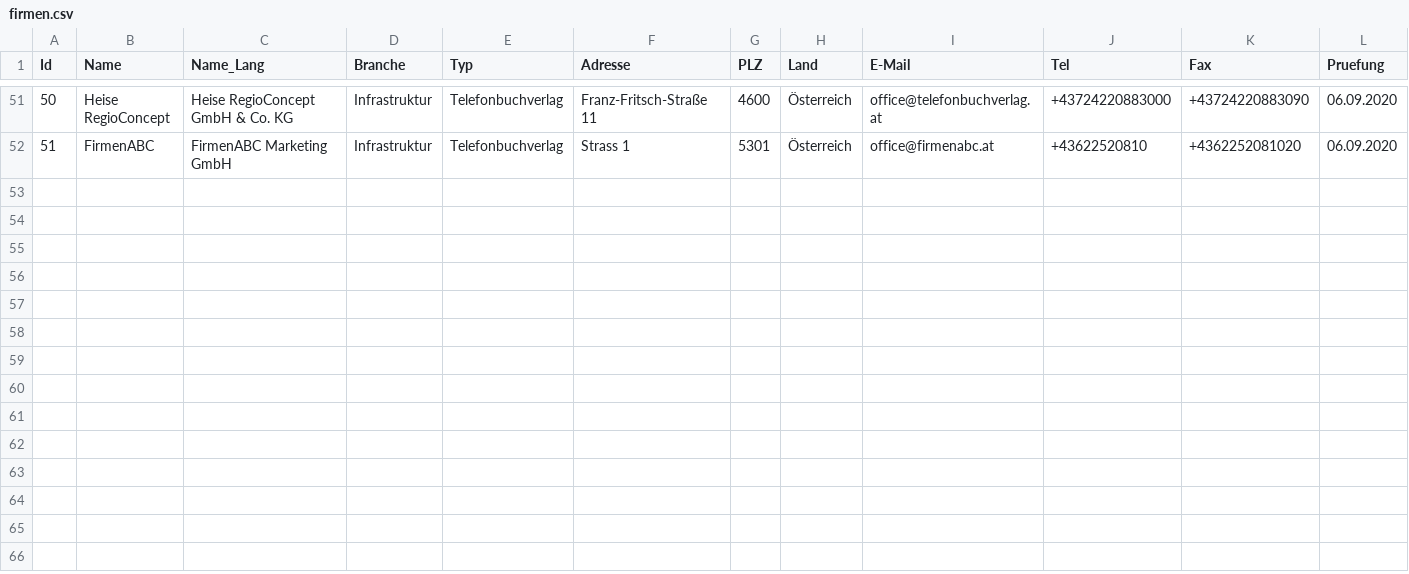
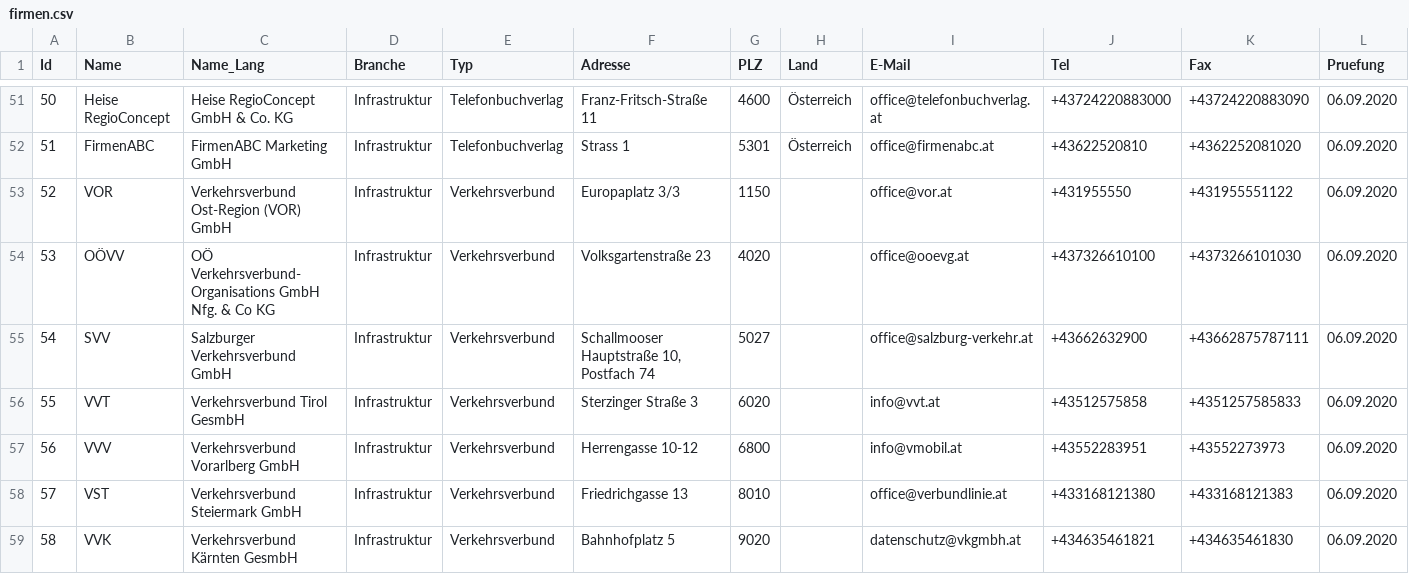
Before and after one commit to cyber-perikarp/auskunftsbegehren_at_adressen, a CSV file: privat/firmen.csv, drawn as a sheet; only a part is shown, gaps mark what is left out.

Commit message:
Privat: Verkehrsverbünde

```diff
--- a/privat/firmen.csv
+++ b/privat/firmen.csv
@@ -52 +52,8 @@
 51,"FirmenABC","FirmenABC Marketing GmbH","Infrastruktur","Telefonbuchverlag","Strass 1",5301,"Österreich","office@firmenabc.at","+43622520810","+4362252081020","06.09.2020"
+52,"VOR","Verkehrsverbund Ost-Region (VOR) GmbH","Infrastruktur","Verkehrsverbund","Europaplatz 3/3",1150,,"office@vor.at","+431955550","+431955551122","06.09.2020"
+53,"OÖVV","OÖ Verkehrsverbund-Organisations GmbH Nfg. & Co KG","Infrastruktur","Verkehrsverbund","Volksgartenstraße 23",4020,,"office@ooevg.at","+437326610100","+4373266101030","06.09.2020"
+54,"SVV","Salzburger Verkehrsverbund GmbH","Infrastruktur","Verkehrsverbund","Schallmooser Hauptstraße 10, Postfach 74",5027,,"office@salzburg-verkehr.at","+43662632900","+43662875787111","06.09.2020"
+55,"VVT","Verkehrsverbund Tirol GesmbH","Infrastruktur","Verkehrsverbund","Sterzinger Straße 3",6020,,"info@vvt.at","+43512575858","+4351257585833","06.09.2020"
+56,"VVV","Verkehrsverbund Vorarlberg GmbH","Infrastruktur","Verkehrsverbund","Herrengasse 10-12",6800,,"info@vmobil.at","+43552283951","+43552273973","06.09.2020"
+57,"VST","Verkehrsverbund Steiermark GmbH","Infrastruktur","Verkehrsverbund","Friedrichgasse 13",8010,,"office@verbundlinie.at","+433168121380","+433168121383","06.09.2020"
+58,"VVK","Verkehrsverbund Kärnten GesmbH","Infrastruktur","Verkehrsverbund","Bahnhofplatz 5",9020,,"datenschutz@vkgmbh.at","+434635461821","+434635461830","06.09.2020"
```
